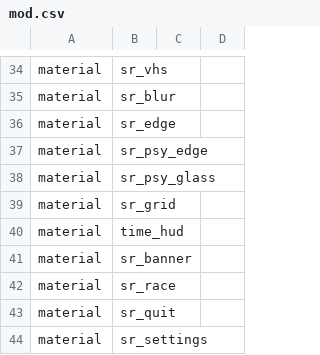
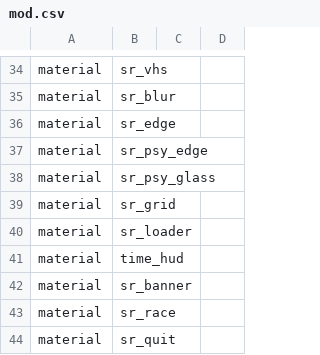
Before and after one commit to Iswenzz/SR-Speedrun, a CSV file: assets/mod.csv, drawn as a sheet; only a part is shown, gaps mark what is left out; the shorter side is filled out with more unchanged rows.

```diff
--- a/assets/mod.csv
+++ b/assets/mod.csv
@@ -39,2 +39,3 @@ material,sr_psy_glass
 material,sr_grid
+material,sr_loader
 material,time_hud
```
Also changed, not shown: 7 other files.
